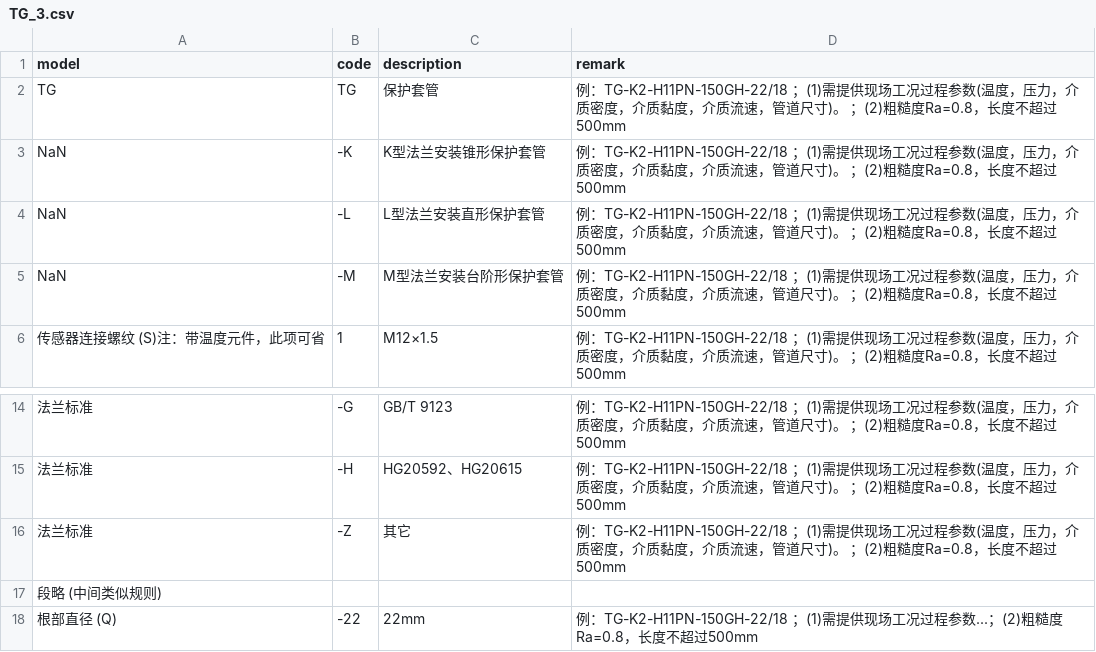
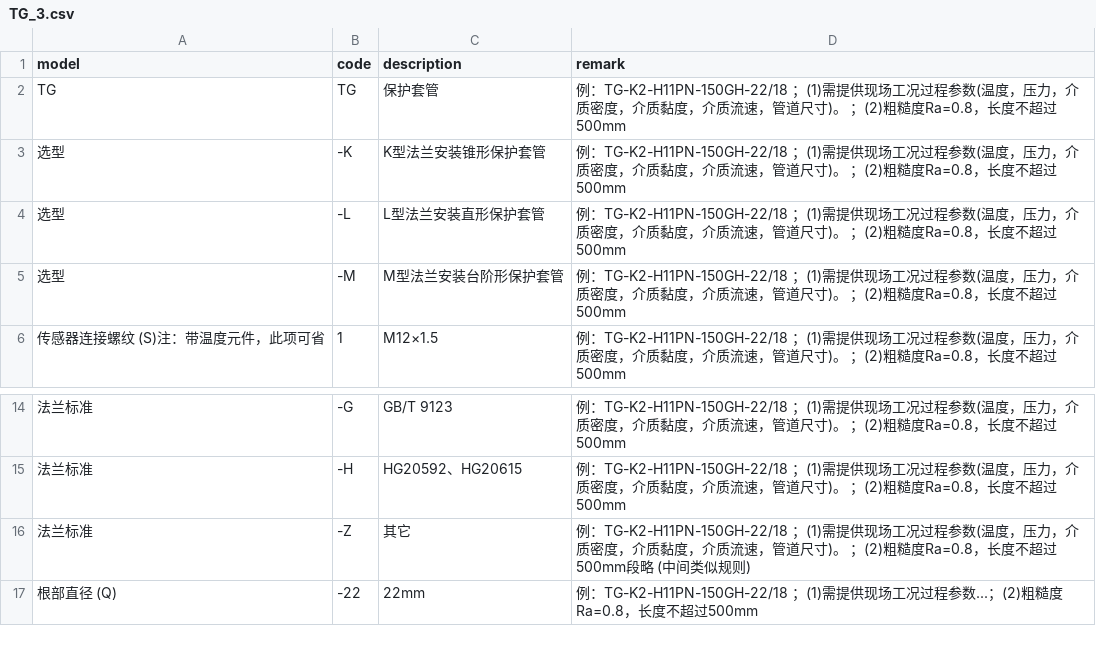
Before and after one commit to FiresJoeng/sensor_seg, a CSV file: libs/standard/tg/TG_3.csv, drawn as a sheet; only a part is shown, gaps mark what is left out.

```diff
--- a/libs/standard/tg/TG_3.csv
+++ b/libs/standard/tg/TG_3.csv
@@ -2,5 +2,5 @@ model,code,description,remark
 TG,TG,保护套管,例：TG-K2-H11PN-150GH-22/18 ；(1)需提供现场工况过程参数(温度，压力，介质密度，介质黏度，介质流速，管道尺寸)。 ；(2)粗糙度Ra=0.8，长度不超过500mm
-NaN,-K,K型法兰安装锥形保护套管,例：TG-K2-H11PN-150GH-22/18 ；(1)需提供现场工况过程参数(温度，压力，介质密度，介质黏度，介质流速，管道尺寸)。 ；(2)粗糙度Ra=0.8，长度不超过500mm
-NaN,-L,L型法兰安装直形保护套管,例：TG-K2-H11PN-150GH-22/18 ；(1)需提供现场工况过程参数(温度，压力，介质密度，介质黏度，介质流速，管道尺寸)。 ；(2)粗糙度Ra=0.8，长度不超过500mm
-NaN,-M,M型法兰安装台阶形保护套管,例：TG-K2-H11PN-150GH-22/18 ；(1)需提供现场工况过程参数(温度，压力，介质密度，介质黏度，介质流速，管道尺寸)。 ；(2)粗糙度Ra=0.8，长度不超过500mm
+选型,-K,K型法兰安装锥形保护套管,例：TG-K2-H11PN-150GH-22/18 ；(1)需提供现场工况过程参数(温度，压力，介质密度，介质黏度，介质流速，管道尺寸)。 ；(2)粗糙度Ra=0.8，长度不超过500mm
+选型,-L,L型法兰安装直形保护套管,例：TG-K2-H11PN-150GH-22/18 ；(1)需提供现场工况过程参数(温度，压力，介质密度，介质黏度，介质流速，管道尺寸)。 ；(2)粗糙度Ra=0.8，长度不超过500mm
+选型,-M,M型法兰安装台阶形保护套管,例：TG-K2-H11PN-150GH-22/18 ；(1)需提供现场工况过程参数(温度，压力，介质密度，介质黏度，介质流速，管道尺寸)。 ；(2)粗糙度Ra=0.8，长度不超过500mm
 传感器连接螺纹 (S)注：带温度元件，此项可省,1,M12×1.5,例：TG-K2-H11PN-150GH-22/18 ；(1)需提供现场工况过程参数(温度，压力，介质密度，介质黏度，介质流速，管道尺寸)。 ；(2)粗糙度Ra=0.8，长度不超过500mm
@@ -15,4 +15,3 @@ NaN,-M,M型法兰安装台阶形保护套管,例：TG-K2-H11PN-150GH-22/18 ；(1
 法兰标准,-H,HG20592、HG20615,例：TG-K2-H11PN-150GH-22/18 ；(1)需提供现场工况过程参数(温度，压力，介质密度，介质黏度，介质流速，管道尺寸)。 ；(2)粗糙度Ra=0.8，长度不超过500mm
-法兰标准,-Z,其它,例：TG-K2-H11PN-150GH-22/18 ；(1)需提供现场工况过程参数(温度，压力，介质密度，介质黏度，介质流速，管道尺寸)。 ；(2)粗糙度Ra=0.8，长度不超过500mm
- 段略 (中间类似规则)
+法兰标准,-Z,其它,例：TG-K2-H11PN-150GH-22/18 ；(1)需提供现场工况过程参数(温度，压力，介质密度，介质黏度，介质流速，管道尺寸)。 ；(2)粗糙度Ra=0.8，长度不超过500mm段略 (中间类似规则)
 根部直径 (Q),-22,22mm,例：TG-K2-H11PN-150GH-22/18 ；(1)需提供现场工况过程参数...；(2)粗糙度Ra=0.8，长度不超过500mm
```
Also changed, not shown: libs/standard/tg/TG_1.csv, libs/standard/tg/TG_2.csv, 3 other files.
